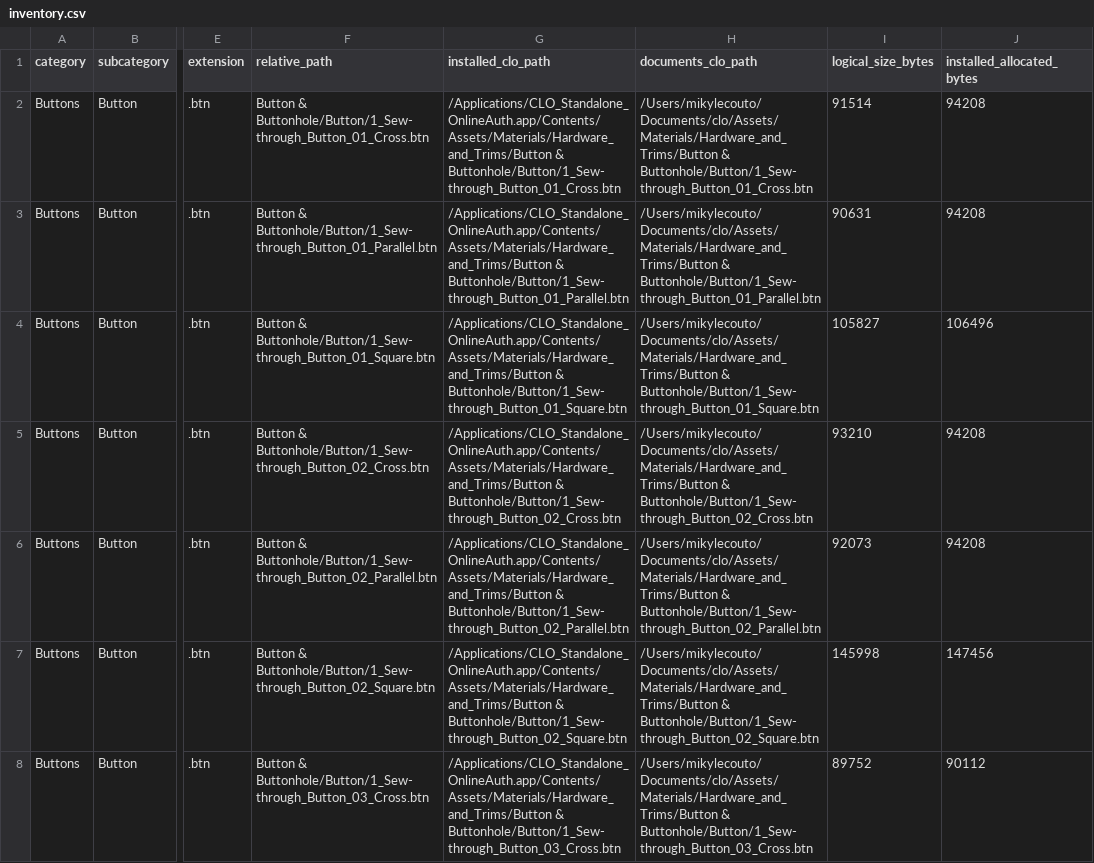
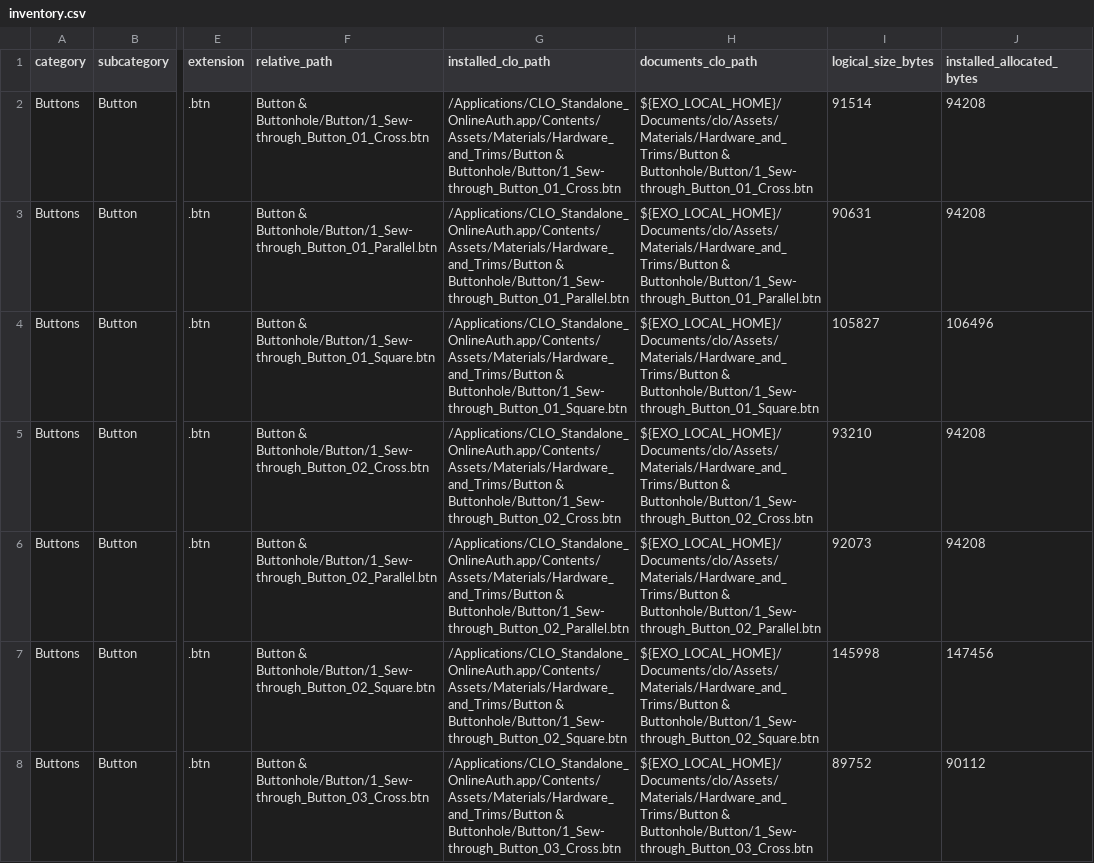
Before and after one commit to mikristian/exo-sample-3d, a CSV file: docs/research/clo-hardware-trims-inventory-20261017/inventory.csv, drawn as a sheet; only a part is shown, gaps mark what is left out; the diff covers the shown part only; the diff names each change by its address in the sheet, - before the commit and + after, or states it on an @@ line.

Commit message:
Make EXO source portable on Jarvis Expansion and redact old local paths
Provide a repeatable physical-Expansion source-only staging script and audited 4,991-file snapshot rebuild evidence; document fresh npm ci / Vite and native Rust/Swift/C++ test results, without asserting complete installed-app byte matching.

Scrub historical machine-specific home paths from 36 tracked research/docs files in the current public tree without altering private local work. Exclude private CLO3D assets. No app binary or user project media uploaded.

```diff
--- a/docs/research/clo-hardware-trims-inventory-20261017/inventory.csv
+++ b/docs/research/clo-hardware-trims-inventory-20261017/inventory.csv
-H2 (documents_clo_path): /Users/mikylecouto/Documents/clo/Assets/Materials/Hardware_and_Trims/Button & Buttonhole/Button/1_Sew-through_Button_01_Cross.btn
+H2 (documents_clo_path): ${EXO_LOCAL_HOME}/Documents/clo/Assets/Materials/Hardware_and_Trims/Button & Buttonhole/Button/1_Sew-through_Button_01_Cross.btn
-H3 (documents_clo_path): /Users/mikylecouto/Documents/clo/Assets/Materials/Hardware_and_Trims/Button & Buttonhole/Button/1_Sew-through_Button_01_Parallel.btn
+H3 (documents_clo_path): ${EXO_LOCAL_HOME}/Documents/clo/Assets/Materials/Hardware_and_Trims/Button & Buttonhole/Button/1_Sew-through_Button_01_Parallel.btn
-H4 (documents_clo_path): /Users/mikylecouto/Documents/clo/Assets/Materials/Hardware_and_Trims/Button & Buttonhole/Button/1_Sew-through_Button_01_Square.btn
+H4 (documents_clo_path): ${EXO_LOCAL_HOME}/Documents/clo/Assets/Materials/Hardware_and_Trims/Button & Buttonhole/Button/1_Sew-through_Button_01_Square.btn
-H5 (documents_clo_path): /Users/mikylecouto/Documents/clo/Assets/Materials/Hardware_and_Trims/Button & Buttonhole/Button/1_Sew-through_Button_02_Cross.btn
+H5 (documents_clo_path): ${EXO_LOCAL_HOME}/Documents/clo/Assets/Materials/Hardware_and_Trims/Button & Buttonhole/Button/1_Sew-through_Button_02_Cross.btn
-H6 (documents_clo_path): /Users/mikylecouto/Documents/clo/Assets/Materials/Hardware_and_Trims/Button & Buttonhole/Button/1_Sew-through_Button_02_Parallel.btn
+H6 (documents_clo_path): ${EXO_LOCAL_HOME}/Documents/clo/Assets/Materials/Hardware_and_Trims/Button & Buttonhole/Button/1_Sew-through_Button_02_Parallel.btn
-H7 (documents_clo_path): /Users/mikylecouto/Documents/clo/Assets/Materials/Hardware_and_Trims/Button & Buttonhole/Button/1_Sew-through_Button_02_Square.btn
+H7 (documents_clo_path): ${EXO_LOCAL_HOME}/Documents/clo/Assets/Materials/Hardware_and_Trims/Button & Buttonhole/Button/1_Sew-through_Button_02_Square.btn
-H8 (documents_clo_path): /Users/mikylecouto/Documents/clo/Assets/Materials/Hardware_and_Trims/Button & Buttonhole/Button/1_Sew-through_Button_03_Cross.btn
+H8 (documents_clo_path): ${EXO_LOCAL_HOME}/Documents/clo/Assets/Materials/Hardware_and_Trims/Button & Buttonhole/Button/1_Sew-through_Button_03_Cross.btn
```
Also changed, not shown: 155 edited cells elsewhere in this file, 38 other files.
